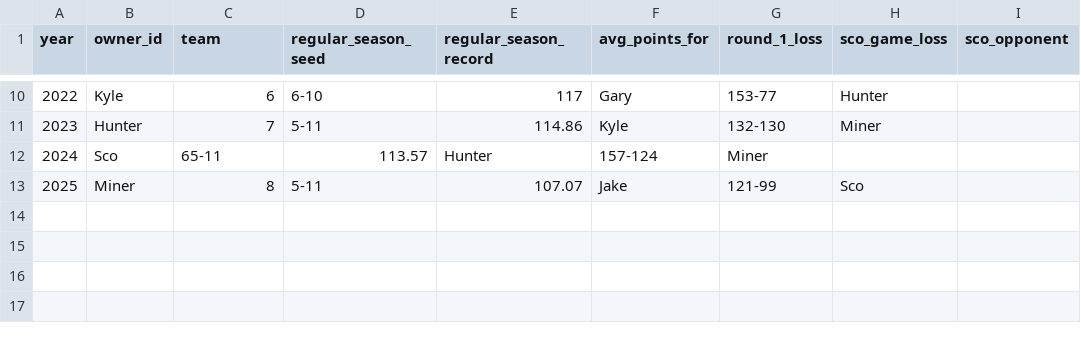
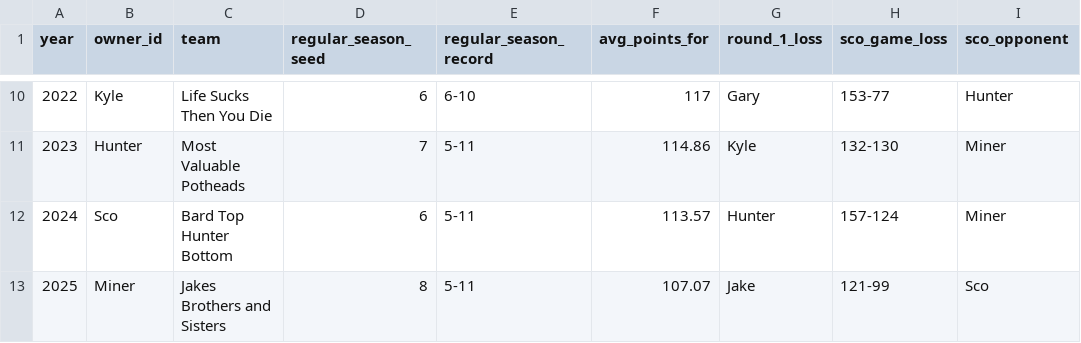
Before and after one commit to cravisjuice18-25/krusty-krab-league-site, a CSV file: data/the-sco.csv, drawn as a sheet; only a part is shown, gaps mark what is left out; the diff covers the shown part only.

```diff
--- a/data/the-sco.csv
+++ b/data/the-sco.csv
@@ -10,4 +10,4 @@ year,owner_id,team,regular_season_seed,regular_season_record,avg_points_for,roun
-2022,Kyle,6,6-10,117,Gary,153-77,Hunter
-2023,Hunter,7,5-11,114.86,Kyle,132-130,Miner
-2024,Sco,65-11,113.57,Hunter,157-124,Miner
-2025,Miner,8,5-11,107.07,Jake,121-99,Sco
+2022,Kyle,Life Sucks Then You Die,6,6-10,117,Gary,153-77,Hunter
+2023,Hunter,Most Valuable Potheads,7,5-11,114.86,Kyle,132-130,Miner
+2024,Sco,Bard Top Hunter Bottom,6,5-11,113.57,Hunter,157-124,Miner
+2025,Miner,Jakes Brothers and Sisters,8,5-11,107.07,Jake,121-99,Sco
```
Also changed, not shown: 56 edited cells elsewhere in this file.
